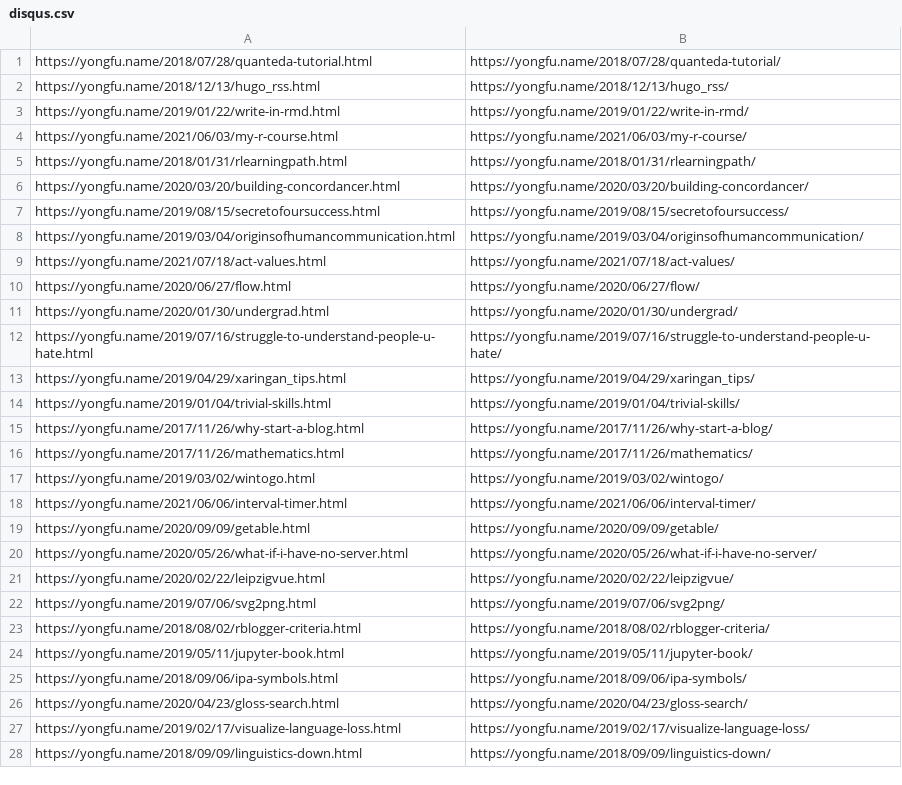
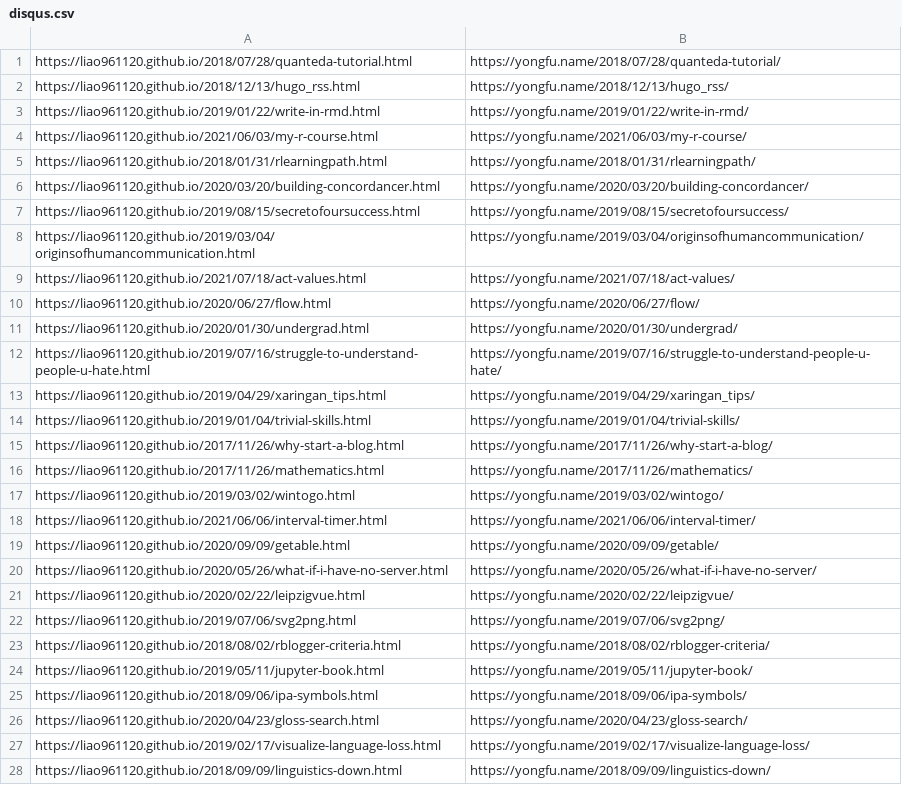
Before and after one commit to liao961120/post_migration, a CSV file: disqus.csv, drawn as a sheet; only a part is shown; the diff covers the shown part only.

```diff
--- a/disqus.csv
+++ b/disqus.csv
@@ -1,28 +1,28 @@
-https://yongfu.name/2018/07/28/quanteda-tutorial.html, https://yongfu.name/2018/07/28/quanteda-tutorial/
-https://yongfu.name/2018/12/13/hugo_rss.html, https://yongfu.name/2018/12/13/hugo_rss/
-https://yongfu.name/2019/01/22/write-in-rmd.html, https://yongfu.name/2019/01/22/write-in-rmd/
-https://yongfu.name/2021/06/03/my-r-course.html, https://yongfu.name/2021/06/03/my-r-course/
-https://yongfu.name/2018/01/31/rlearningpath.html, https://yongfu.name/2018/01/31/rlearningpath/
-https://yongfu.name/2020/03/20/building-concordancer.html, https://yongfu.name/2020/03/20/building-concordancer/
-https://yongfu.name/2019/08/15/secretofoursuccess.html, https://yongfu.name/2019/08/15/secretofoursuccess/
-https://yongfu.name/2019/03/04/originsofhumancommunication.html, https://yongfu.name/2019/03/04/originsofhumancommunication/
-https://yongfu.name/2021/07/18/act-values.html, https://yongfu.name/2021/07/18/act-values/
-https://yongfu.name/2020/06/27/flow.html, https://yongfu.name/2020/06/27/flow/
-https://yongfu.name/2020/01/30/undergrad.html, https://yongfu.name/2020/01/30/undergrad/
-https://yongfu.name/2019/07/16/struggle-to-understand-people-u-hate.html, https://yongfu.name/2019/07/16/struggle-to-understand-people-u-hate/
-https://yongfu.name/2019/04/29/xaringan_tips.html, https://yongfu.name/2019/04/29/xaringan_tips/
-https://yongfu.name/2019/01/04/trivial-skills.html, https://yongfu.name/2019/01/04/trivial-skills/
-https://yongfu.name/2017/11/26/why-start-a-blog.html, https://yongfu.name/2017/11/26/why-start-a-blog/
-https://yongfu.name/2017/11/26/mathematics.html, https://yongfu.name/2017/11/26/mathematics/
-https://yongfu.name/2019/03/02/wintogo.html, https://yongfu.name/2019/03/02/wintogo/
-https://yongfu.name/2021/06/06/interval-timer.html, https://yongfu.name/2021/06/06/interval-timer/
-https://yongfu.name/2020/09/09/getable.html, https://yongfu.name/2020/09/09/getable/
-https://yongfu.name/2020/05/26/what-if-i-have-no-server.html, https://yongfu.name/2020/05/26/what-if-i-have-no-server/
-https://yongfu.name/2020/02/22/leipzigvue.html, https://yongfu.name/2020/02/22/leipzigvue/
-https://yongfu.name/2019/07/06/svg2png.html, https://yongfu.name/2019/07/06/svg2png/
-https://yongfu.name/2018/08/02/rblogger-criteria.html, https://yongfu.name/2018/08/02/rblogger-criteria/
-https://yongfu.name/2019/05/11/jupyter-book.html, https://yongfu.name/2019/05/11/jupyter-book/
-https://yongfu.name/2018/09/06/ipa-symbols.html, https://yongfu.name/2018/09/06/ipa-symbols/
-https://yongfu.name/2020/04/23/gloss-search.html, https://yongfu.name/2020/04/23/gloss-search/
-https://yongfu.name/2019/02/17/visualize-language-loss.html, https://yongfu.name/2019/02/17/visualize-language-loss/
-https://yongfu.name/2018/09/09/linguistics-down.html, https://yongfu.name/2018/09/09/linguistics-down/
+https://liao961120.github.io/2018/07/28/quanteda-tutorial.html, https://yongfu.name/2018/07/28/quanteda-tutorial/
+https://liao961120.github.io/2018/12/13/hugo_rss.html, https://yongfu.name/2018/12/13/hugo_rss/
+https://liao961120.github.io/2019/01/22/write-in-rmd.html, https://yongfu.name/2019/01/22/write-in-rmd/
+https://liao961120.github.io/2021/06/03/my-r-course.html, https://yongfu.name/2021/06/03/my-r-course/
+https://liao961120.github.io/2018/01/31/rlearningpath.html, https://yongfu.name/2018/01/31/rlearningpath/
+https://liao961120.github.io/2020/03/20/building-concordancer.html, https://yongfu.name/2020/03/20/building-concordancer/
+https://liao961120.github.io/2019/08/15/secretofoursuccess.html, https://yongfu.name/2019/08/15/secretofoursuccess/
+https://liao961120.github.io/2019/03/04/originsofhumancommunication.html, https://yongfu.name/2019/03/04/originsofhumancommunication/
+https://liao961120.github.io/2021/07/18/act-values.html, https://yongfu.name/2021/07/18/act-values/
+https://liao961120.github.io/2020/06/27/flow.html, https://yongfu.name/2020/06/27/flow/
+https://liao961120.github.io/2020/01/30/undergrad.html, https://yongfu.name/2020/01/30/undergrad/
+https://liao961120.github.io/2019/07/16/struggle-to-understand-people-u-hate.html, https://yongfu.name/2019/07/16/struggle-to-understand-people-u-hate/
+https://liao961120.github.io/2019/04/29/xaringan_tips.html, https://yongfu.name/2019/04/29/xaringan_tips/
+https://liao961120.github.io/2019/01/04/trivial-skills.html, https://yongfu.name/2019/01/04/trivial-skills/
+https://liao961120.github.io/2017/11/26/why-start-a-blog.html, https://yongfu.name/2017/11/26/why-start-a-blog/
+https://liao961120.github.io/2017/11/26/mathematics.html, https://yongfu.name/2017/11/26/mathematics/
+https://liao961120.github.io/2019/03/02/wintogo.html, https://yongfu.name/2019/03/02/wintogo/
+https://liao961120.github.io/2021/06/06/interval-timer.html, https://yongfu.name/2021/06/06/interval-timer/
+https://liao961120.github.io/2020/09/09/getable.html, https://yongfu.name/2020/09/09/getable/
+https://liao961120.github.io/2020/05/26/what-if-i-have-no-server.html, https://yongfu.name/2020/05/26/what-if-i-have-no-server/
+https://liao961120.github.io/2020/02/22/leipzigvue.html, https://yongfu.name/2020/02/22/leipzigvue/
+https://liao961120.github.io/2019/07/06/svg2png.html, https://yongfu.name/2019/07/06/svg2png/
+https://liao961120.github.io/2018/08/02/rblogger-criteria.html, https://yongfu.name/2018/08/02/rblogger-criteria/
+https://liao961120.github.io/2019/05/11/jupyter-book.html, https://yongfu.name/2019/05/11/jupyter-book/
+https://liao961120.github.io/2018/09/06/ipa-symbols.html, https://yongfu.name/2018/09/06/ipa-symbols/
+https://liao961120.github.io/2020/04/23/gloss-search.html, https://yongfu.name/2020/04/23/gloss-search/
+https://liao961120.github.io/2019/02/17/visualize-language-loss.html, https://yongfu.name/2019/02/17/visualize-language-loss/
+https://liao961120.github.io/2018/09/09/linguistics-down.html, https://yongfu.name/2018/09/09/linguistics-down/
```
Also changed, not shown: 16 edited cells elsewhere in this file, 1 other file.
